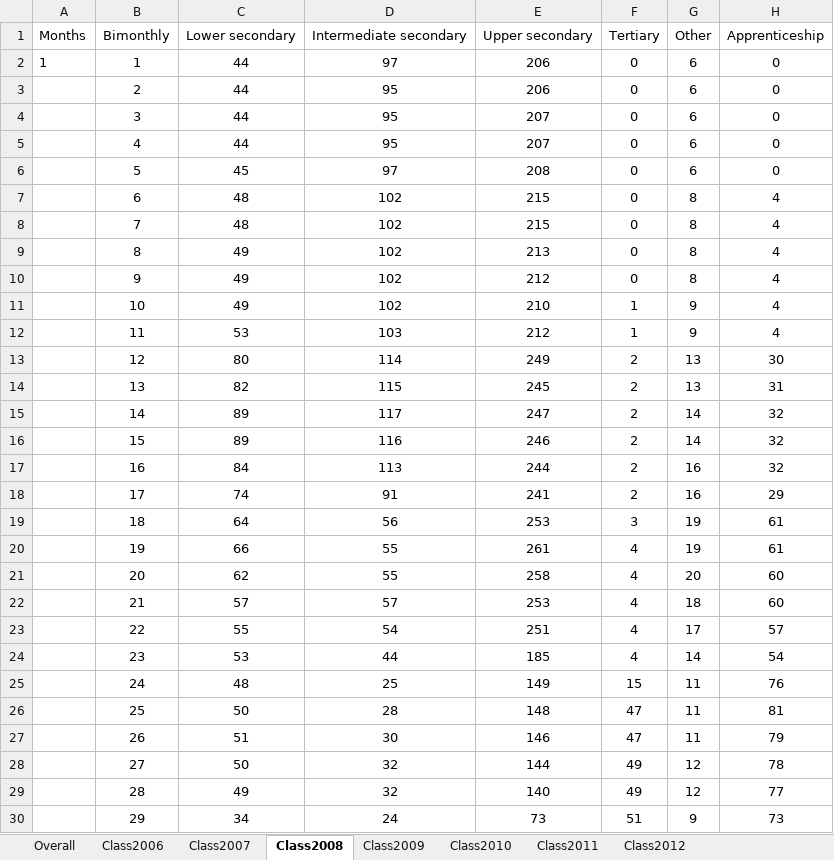
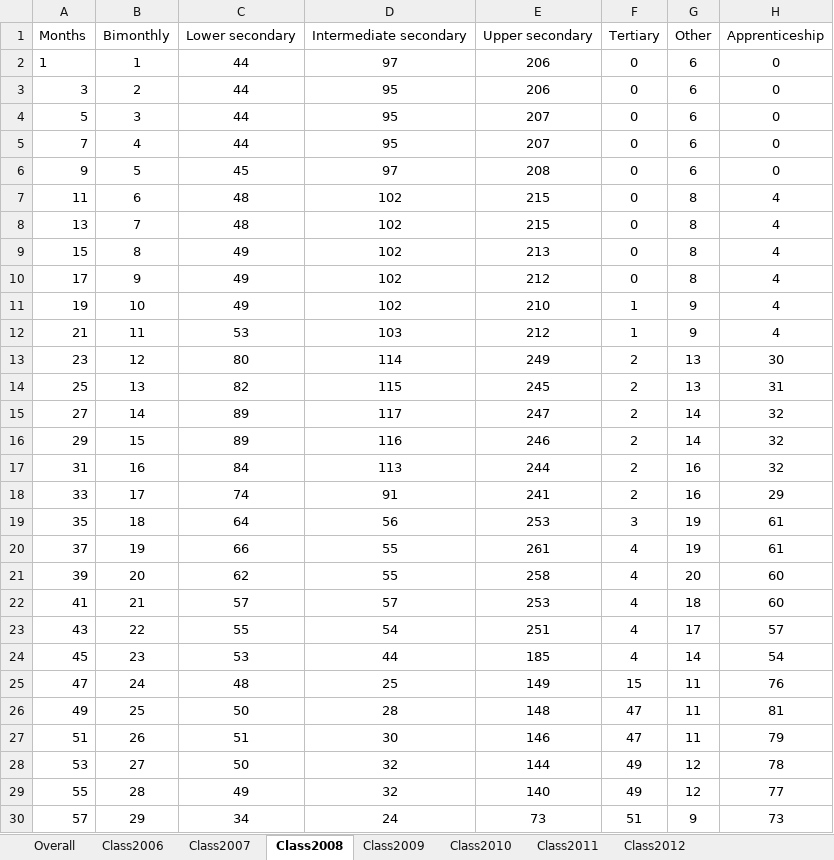
Before and after one commit to A-ferrara/CILS4EU_mig, an Excel workbook: 03 Analysis/05_tables/Education.xlsx, sheet Class2008, drawn as a sheet; only a part is shown; values as stored, in another font and other column widths than the file's, no borders; the diff covers the shown part only; the diff names each change by its address in the sheet, - before the commit and + after, or states it on an @@ line.

```diff
--- a/03 Analysis/05_tables/Education.xlsx (sheet Class2008)
+++ b/03 Analysis/05_tables/Education.xlsx (sheet Class2008)
-A3: (empty)
+A3: 3
-A4: (empty)
+A4: 5
-A5: (empty)
+A5: 7
-A6: (empty)
+A6: 9
-A7: (empty)
+A7: 11
-A8: (empty)
+A8: 13
-A9: (empty)
+A9: 15
-A10: (empty)
+A10: 17
-A11: (empty)
+A11: 19
-A12: (empty)
+A12: 21
-A13: (empty)
+A13: 23
-A14: (empty)
+A14: 25
-A15: (empty)
+A15: 27
-A16: (empty)
+A16: 29
-A17: (empty)
+A17: 31
-A18: (empty)
+A18: 33
-A19: (empty)
+A19: 35
-A20: (empty)
+A20: 37
-A21: (empty)
+A21: 39
-A22: (empty)
+A22: 41
-A23: (empty)
+A23: 43
-A24: (empty)
+A24: 45
-A25: (empty)
+A25: 47
-A26: (empty)
+A26: 49
-A27: (empty)
+A27: 51
-A28: (empty)
+A28: 53
-A29: (empty)
+A29: 55
-A30: (empty)
+A30: 57
```
Also changed, not shown: 18 edited cells and cell formats elsewhere in this sheet, sheet Class2009, sheet Class2007, sheet Class2010, sheet Class2011, sheet Class2012.
